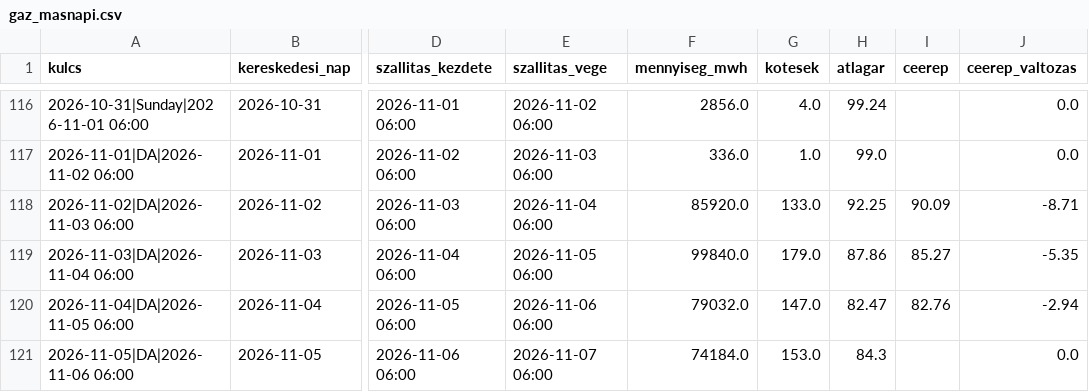
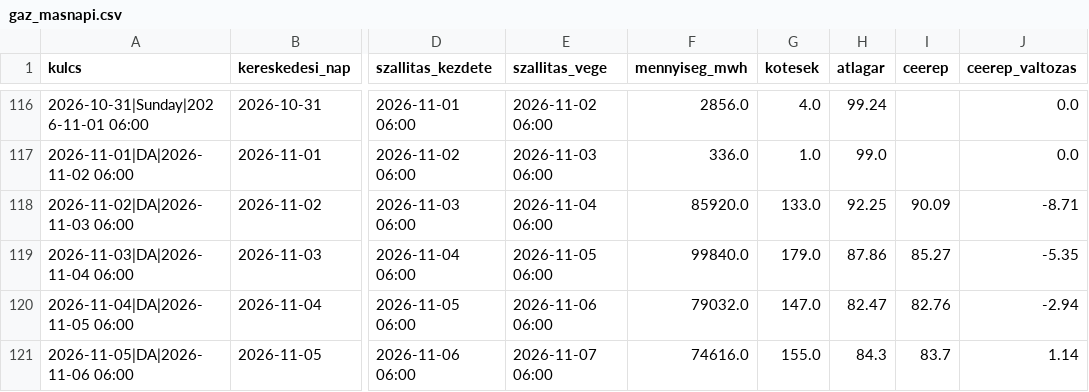
Before and after one commit to lostenergy/energiaar-figyelo, a CSV file: data/gaz_masnapi.csv, drawn as a sheet; only a part is shown, gaps mark what is left out; the diff names each change by its address in the sheet, - before the commit and + after, or states it on an @@ line.

Commit message:
Adatfrissítés 2026-11-06 12:28

```diff
--- a/data/gaz_masnapi.csv
+++ b/data/gaz_masnapi.csv
-F121 (mennyiseg_mwh): 74184.0
+F121 (mennyiseg_mwh): 74616.0
-G121 (kotesek): 153.0
+G121 (kotesek): 155.0
-I121 (ceerep): (empty)
+I121 (ceerep): 83.7
-J121 (ceerep_valtozas): 0.0
+J121 (ceerep_valtozas): 1.14
```
